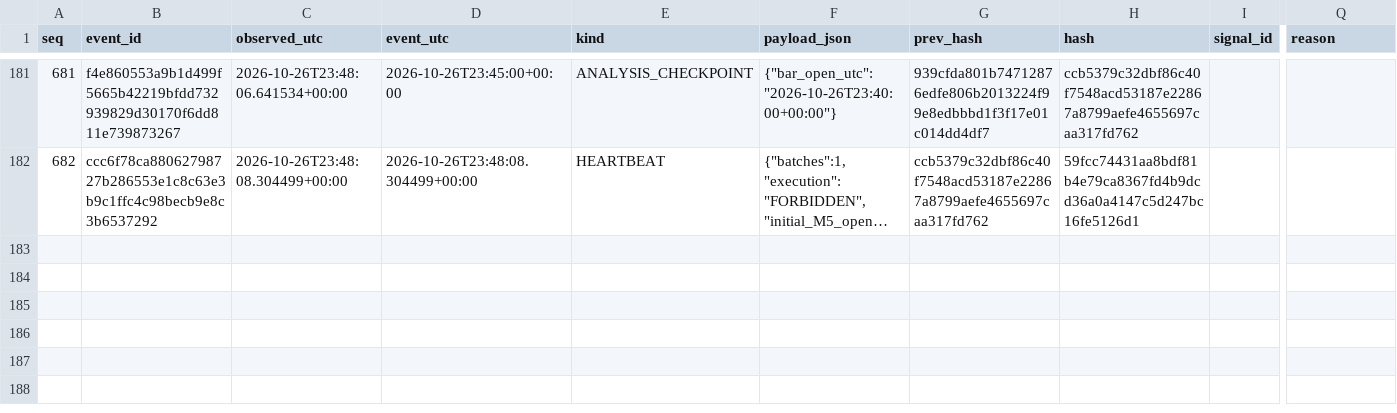
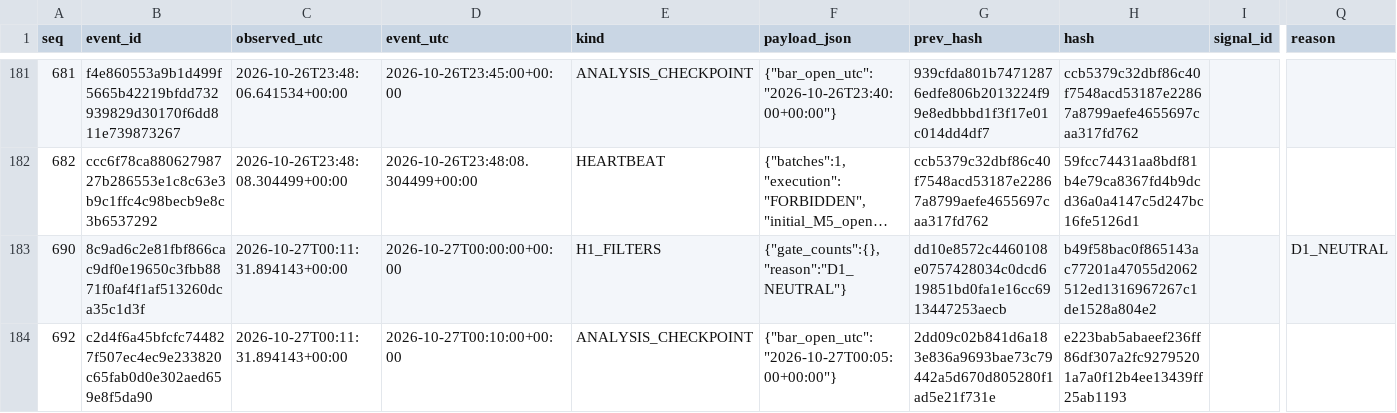
Before and after one commit to cardenm1/fx-signals-bot, a CSV file: session/stages.csv, drawn as a sheet; only a part is shown, gaps mark what is left out; long unchanged cells end in …; rows hold the shown columns only; the diff covers the shown part only; the diff names each change by its address in the sheet, - before the commit and + after, or states it on an @@ line.

```diff
--- a/session/stages.csv
+++ b/session/stages.csv
+row 183: 690 | 8c9ad6c2e81fbf866cac9df0e19650c3fbb8871f0af4f1af513260dca35c1d3f | 2026-10-27T00:11:31.894143+00:00 | 2026-10-27T00:00:00+00:00 | H1_FILTERS | {"gate_counts":{},"reason":"D1_NEUTRAL"} | dd10e8572c4460108e0757428034c0dcd619851bd0fa1e16cc6913447253aecb | b49f58bac0f865143ac77201a47055d2062512ed1316967267c1de1528a804e2 |  | D1_NEUTRAL
+row 184: 692 | c2d4f6a45bfcfc744827f507ec4ec9e233820c65fab0d0e302aed659e8f5da90 | 2026-10-27T00:11:31.894143+00:00 | 2026-10-27T00:10:00+00:00 | ANALYSIS_CHECKPOINT | {"bar_open_utc":"2026-10-27T00:05:00+00:00"} | 2dd09c02b841d6a183e836a9693bae73c79442a5d670d805280f1ad5e21f731e | e223bab5abaeef236ff86df307a2fc92795201a7a0f12b4ee13439ff25ab1193
```
Also changed, not shown: 1 added row elsewhere in this file, session/events.csv, session/rejections.csv, 2 other files.
